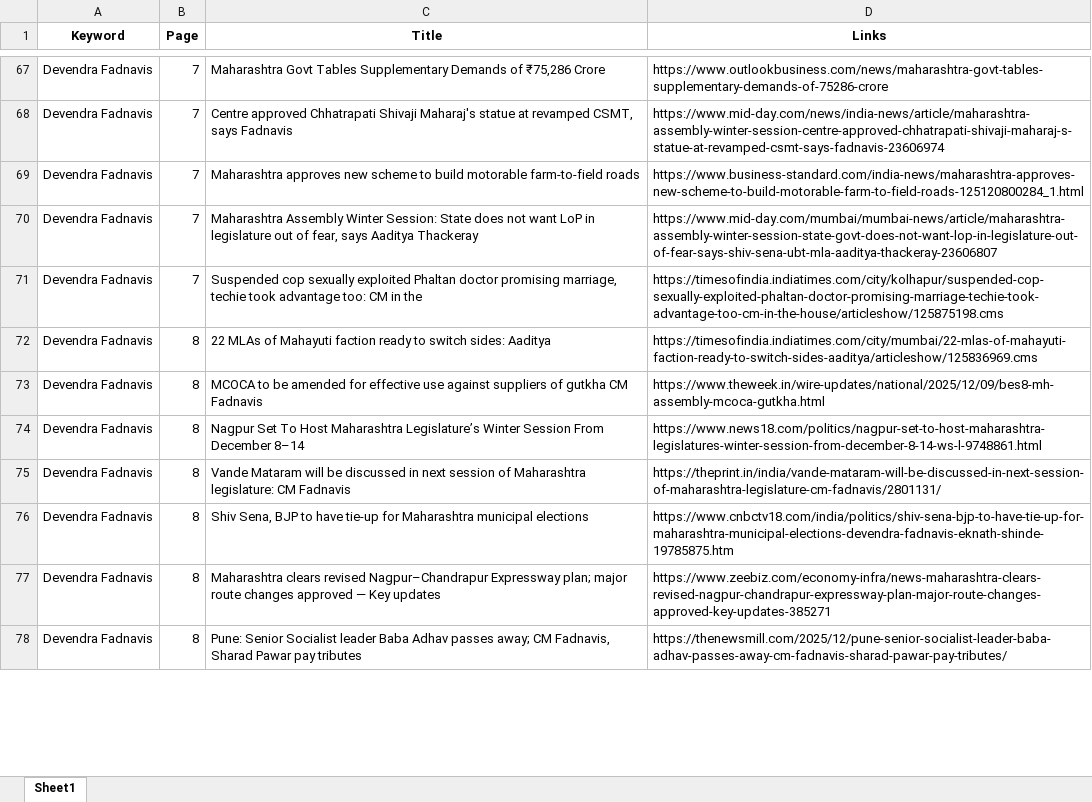
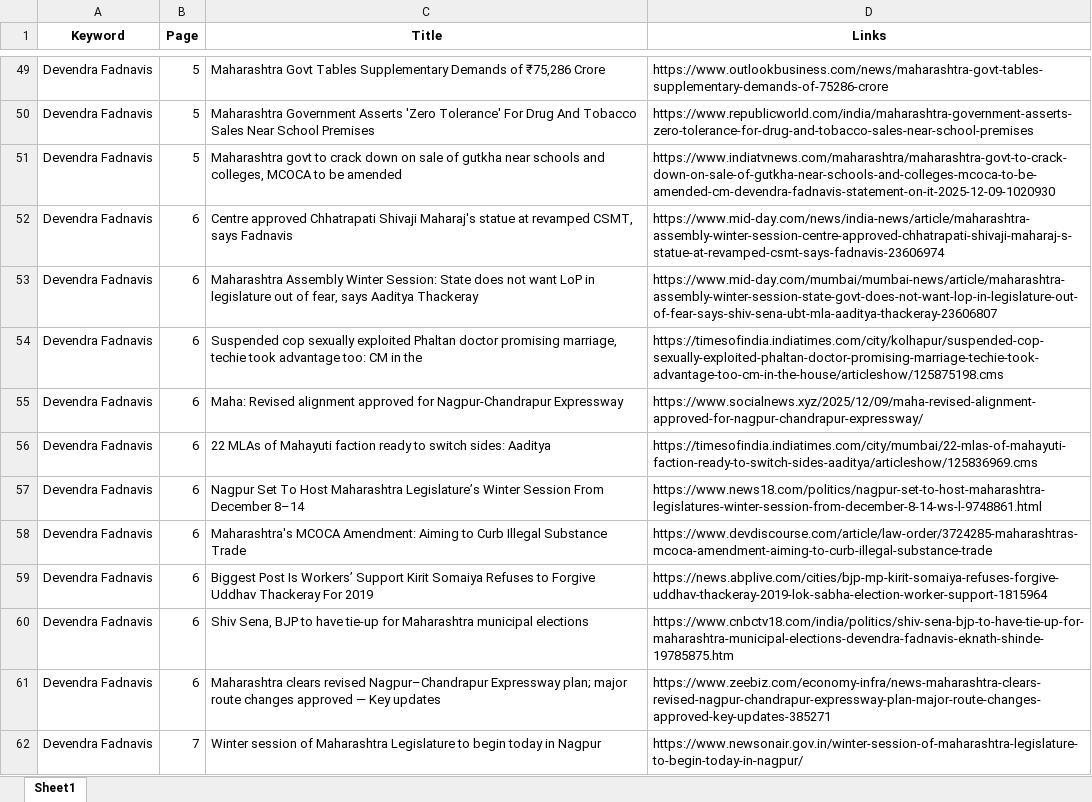
Before and after one commit to TheStrelemaLLP/Media-Monitoring-Pipeline, an Excel workbook: Output/Devendra Fadnavis/extracted_links.xlsx, sheet Sheet1, drawn as a sheet; only a part is shown, gaps mark what is left out; values as stored, in another font and other column widths than the file's, no borders; removed rows and columns are numbered as before the commit, all else as after; the diff covers the shown part only; the diff names each change by its address in the sheet, - before the commit and + after, or states it on an @@ line.

```diff
--- a/Output/Devendra Fadnavis/extracted_links.xlsx (sheet Sheet1)
+++ b/Output/Devendra Fadnavis/extracted_links.xlsx (sheet Sheet1)
-B49 (Page): 7
+B49 (Page): 5
+row 50: Devendra Fadnavis | 5 | Maharashtra Government Asserts 'Zero Tolerance' For Drug And Tobacco Sales Near School Premises | https://www.republicworld.com/india/maharashtra-government-asserts-zero-tolerance-for-drug-and-tobacco-sales-near-school-premises
+row 51: Devendra Fadnavis | 5 | Maharashtra govt to crack down on sale of gutkha near schools and colleges, MCOCA to be amended | https://www.indiatvnews.com/maharashtra/maharashtra-govt-to-crack-down-on-sale-of-gutkha-near-schools-and-colleges-mcoca-to-be-amended-cm-devendra-fadnavis-statement-on-it-2025-12-09-1020930
-B52 (Page): 7
+B52 (Page): 6
-row 69: Devendra Fadnavis | 7 | Maharashtra approves new scheme to build motorable farm-to-field roads | https://www.business-standard.com/india-news/maharashtra-approves-new-scheme-to-build-motorable-farm-to-field-roads-125120800284_1.html
-B53:B54 (Page): 7
+B53:B54 (Page): 6
+row 55: Devendra Fadnavis | 6 | Maha: Revised alignment approved for Nagpur-Chandrapur Expressway | https://www.socialnews.xyz/2025/12/09/maha-revised-alignment-approved-for-nagpur-chandrapur-expressway/
-B56 (Page): 8
+B56 (Page): 6
-row 73: Devendra Fadnavis | 8 | MCOCA to be amended for effective use against suppliers of gutkha CM Fadnavis | https://www.theweek.in/wire-updates/national/2025/12/09/bes8-mh-assembly-mcoca-gutkha.html
-B57 (Page): 8
+B57 (Page): 6
-row 75: Devendra Fadnavis | 8 | Vande Mataram will be discussed in next session of Maharashtra legislature: CM Fadnavis | https://theprint.in/india/vande-mataram-will-be-discussed-in-next-session-of-maharashtra-legislature-cm-fadnavis/2801131/
+row 58: Devendra Fadnavis | 6 | Maharashtra's MCOCA Amendment: Aiming to Curb Illegal Substance Trade | https://www.devdiscourse.com/article/law-order/3724285-maharashtras-mcoca-amendment-aiming-to-curb-illegal-substance-trade
+row 59: Devendra Fadnavis | 6 | Biggest Post Is Workers’ Support Kirit Somaiya Refuses to Forgive Uddhav Thackeray For 2019 | https://news.abplive.com/cities/bjp-mp-kirit-somaiya-refuses-forgive-uddhav-thackeray-2019-lok-sabha-election-worker-support-1815964
-B60:B61 (Page): 8
+B60:B61 (Page): 6
-row 78: Devendra Fadnavis | 8 | Pune: Senior Socialist leader Baba Adhav passes away; CM Fadnavis, Sharad Pawar pay tributes | https://thenewsmill.com/2025/12/pune-senior-socialist-leader-baba-adhav-passes-away-cm-fadnavis-sharad-pawar-pay-tributes/
+row 62: Devendra Fadnavis | 7 | Winter session of Maharashtra Legislature to begin today in Nagpur | https://www.newsonair.gov.in/winter-session-of-maharashtra-legislature-to-begin-today-in-nagpur/
```
Also changed, not shown: 111 added rows, 280 removed rows, 13 moved rows and 228 edited cells elsewhere in this sheet, Output/Devendra Fadnavis/extracted_links_Devendra Fadnavis_failed_links.xlsx, 3 other files.
